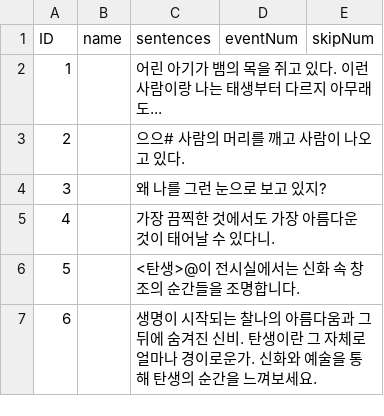
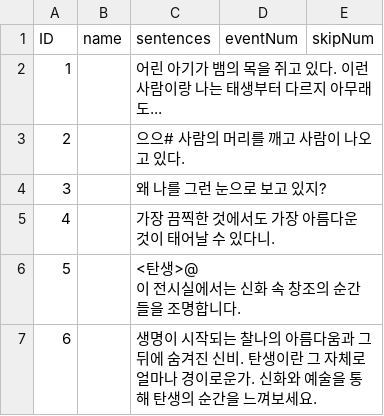
Before and after one commit to suacho0107/Pygmalion, a CSV file: Assets/Resources/stage1_exhibit2_dialogue.csv, drawn as a sheet.

```diff
--- a/Assets/Resources/stage1_exhibit2_dialogue.csv
+++ b/Assets/Resources/stage1_exhibit2_dialogue.csv
@@ -5,3 +5,4 @@ ID,name,sentences,eventNum,skipNum
 4,,가장 끔찍한 것에서도 가장 아름다운 것이 태어날 수 있다니.,,
-5,,<탄생>@이 전시실에서는 신화 속 창조의 순간들을 조명합니다.,,
+5,,"<탄생>@
+이 전시실에서는 신화 속 창조의 순간들을 조명합니다.",,
 6,,생명이 시작되는 찰나의 아름다움과 그 뒤에 숨겨진 신비. 탄생이란 그 자체로 얼마나 경이로운가. 신화와 예술을 통해 탄생의 순간을 느껴보세요.,,
```
Also changed, not shown: Assets/Resources/stage1_exhibit1_dialogue.csv, Assets/Resources/stage1_exhibit3_dialogue.csv, 13 other files.
